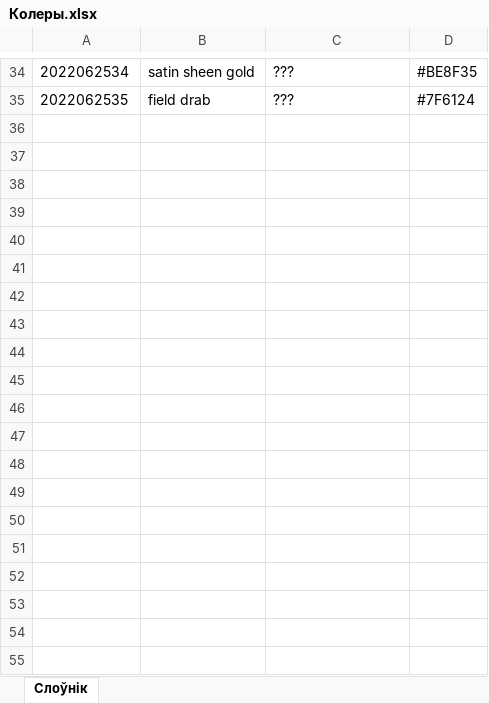
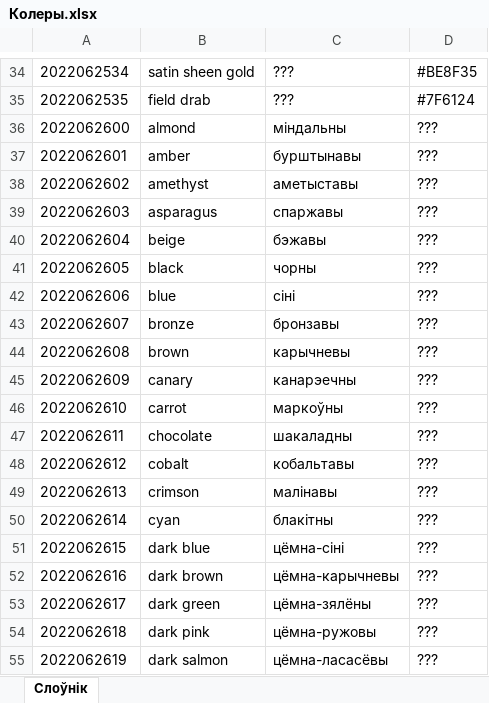
Before and after one commit to Heorhi-Puhachou/dictionary-converter, an Excel workbook: src/main/resources/Колеры.xlsx, sheet Слоўнік, drawn as a sheet; only a part is shown, gaps mark what is left out; values as stored, in another font and other column widths than the file's, no borders; the diff covers the shown part only; the diff names each change by its address in the sheet, - before the commit and + after, or states it on an @@ line.

```diff
--- a/src/main/resources/Колеры.xlsx (sheet Слоўнік)
+++ b/src/main/resources/Колеры.xlsx (sheet Слоўнік)
+row 36: 2022062600 | almond | міндальны | ???
+row 37: 2022062601 | amber | бурштынавы | ???
+row 38: 2022062602 | amethyst | аметыставы | ???
+row 39: 2022062603 | asparagus | спаржавы | ???
+row 40: 2022062604 | beige | бэжавы | ???
+row 41: 2022062605 | black | чорны | ???
+row 42: 2022062606 | blue | сіні | ???
+row 43: 2022062607 | bronze | бронзавы | ???
+row 44: 2022062608 | brown | карычневы | ???
+row 45: 2022062609 | canary | канарэечны | ???
+row 46: 2022062610 | carrot | маркоўны | ???
+row 47: 2022062611 | chocolate | шакаладны | ???
+row 48: 2022062612 | cobalt | кобальтавы | ???
+row 49: 2022062613 | crimson | малінавы | ???
+row 50: 2022062614 | cyan | блакітны | ???
+row 51: 2022062615 | dark blue | цёмна-сіні | ???
+row 52: 2022062616 | dark brown | цёмна-карычневы | ???
+row 53: 2022062617 | dark green | цёмна-зялёны | ???
+row 54: 2022062618 | dark pink | цёмна-ружовы | ???
+row 55: 2022062619 | dark salmon | цёмна-ласасёвы | ???
```
Also changed, not shown: 103 added rows elsewhere in this sheet, 4 other files.
